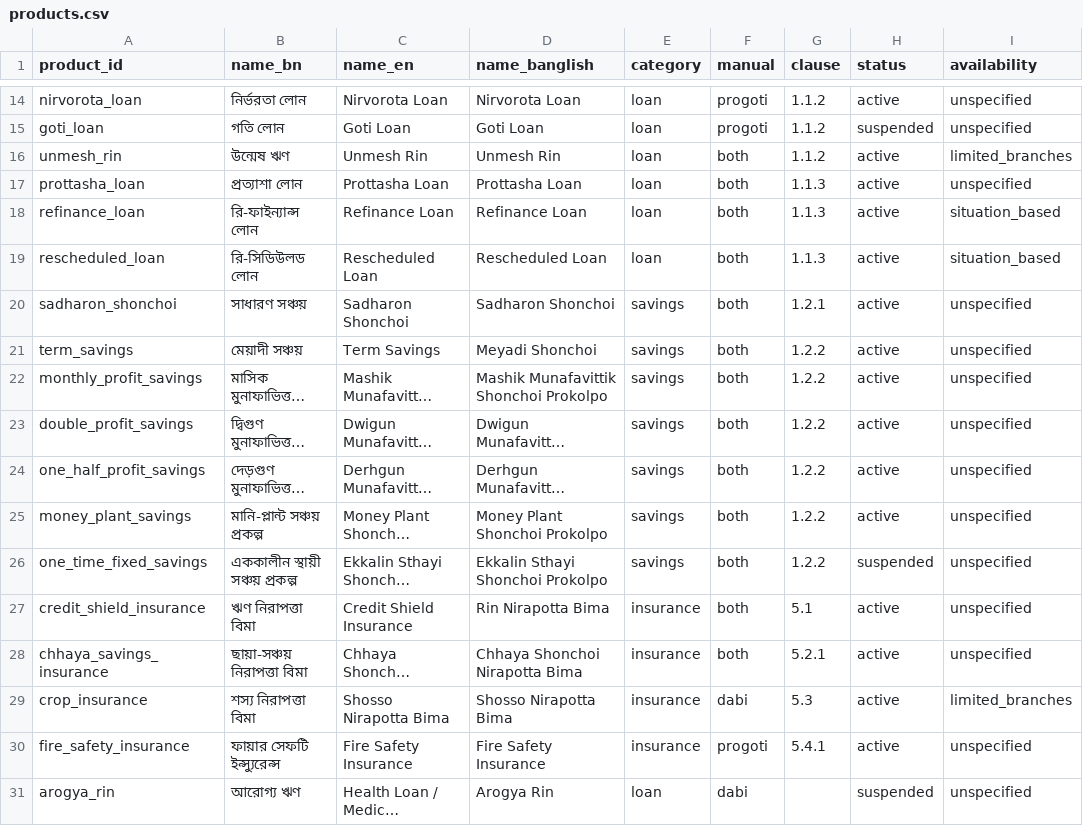
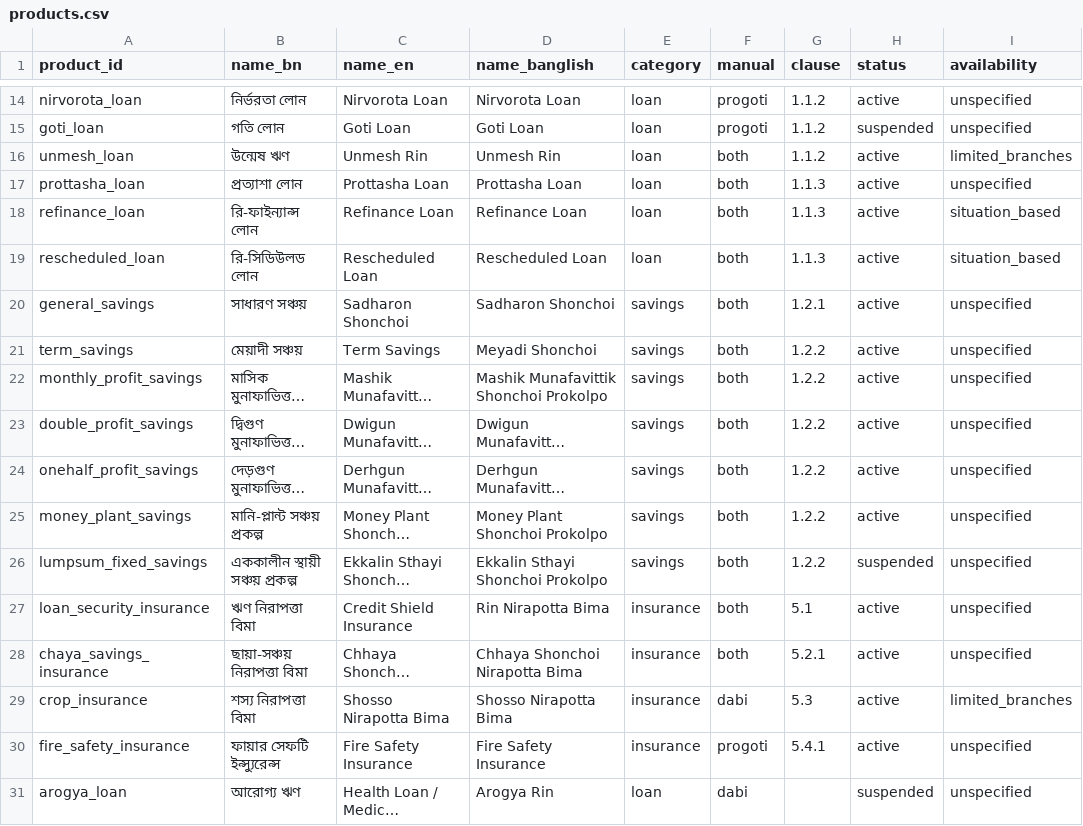
Before and after one commit to Sadman-Rahman25/bengali-faq-assistant, a CSV file: data/registry/products.csv, drawn as a sheet; only a part is shown, gaps mark what is left out; long unchanged cells end in …; the diff covers the shown part only; the diff names each change by its address in the sheet, - before the commit and + after, or states it on an @@ line.

Commit message:
Re-key the registry to the catalogue, and fold the Credit Shield stub
The registry arrived with 15 keys that named products and insurers the
catalogue already held under different names. All 15 are re-keyed in
place to the catalogue's key; no row was added on either side, because
every one was the same thing twice.

  technology_loan            -> projukti_loan
  meyadi_18_month_loan       -> loan_18_month
  dabi_sadharon_loan         -> dabi_general_loan
  progoti_sadharon_loan      -> progoti_general_loan
  unmesh_rin                 -> unmesh_loan
  sadharon_shonchoi          -> general_savings
  one_half_profit_savings    -> onehalf_profit_savings
  one_time_fixed_savings     -> lumpsum_fixed_savings
  chhaya_savings_insurance   -> chaya_savings_insurance
  livestock_protection_insurance -> livestock_insurance
  arogya_rin                 -> arogya_loan
  sena / green_delta / pioneer -> shena_insurance / green_delta_insurance
                                  / pioneer_insurance

THE TWELFTH WAS NOT A RENAME. ঋণ নিরাপত্তা বিমা was keyed
credit_shield_insurance, which in the catalogue is the stub with NO
defining chunk -- সূচনা names it once and never describes it. The real
product, defining_chunk_id progoti_0210, is loan_security_insurance. An
id join and a name join therefore disagreed about the same insurance.
The field team confirmed in review that the two names are one product,
so the registry row is now loan_security_insurance (name_en: Credit
Shield Insurance) and productmatch folds ক্রেডিট শিল্ড in as an alias
rather than carrying it as a product of its own. corpus_gaps.md 1.3 asked
the question; 1.4 records the answer and its source.

products_catalogue.csv is regenerated, not hand-edited -- products.py
builds it from productmatch. Its four programme rows also gained chunks,
which is the R1 heading fix: the recovered heading
2.1.1 gruupbhittik sheba (dabi, bcup o cdp) names three programmes, so
the chunks under it now tag them.

python registry.py --check: 16 mismatches -> 1. The remaining one is
chartered_life, which insurers.csv itself records as added by the field
team and present in neither manual. It is reported, not invented.

```diff
--- a/data/registry/products.csv
+++ b/data/registry/products.csv
-A16 (product_id): unmesh_rin
+A16 (product_id): unmesh_loan
-A20 (product_id): sadharon_shonchoi
+A20 (product_id): general_savings
-A24 (product_id): one_half_profit_savings
+A24 (product_id): onehalf_profit_savings
-A26 (product_id): one_time_fixed_savings
+A26 (product_id): lumpsum_fixed_savings
-A27 (product_id): credit_shield_insurance
+A27 (product_id): loan_security_insurance
-A28 (product_id): chhaya_savings_insurance
+A28 (product_id): chaya_savings_insurance
-A31 (product_id): arogya_rin
+A31 (product_id): arogya_loan
```
Also changed, not shown: 5 edited cells elsewhere in this file, data/registry/insurers.csv, products_catalogue.csv, 2 other files.
